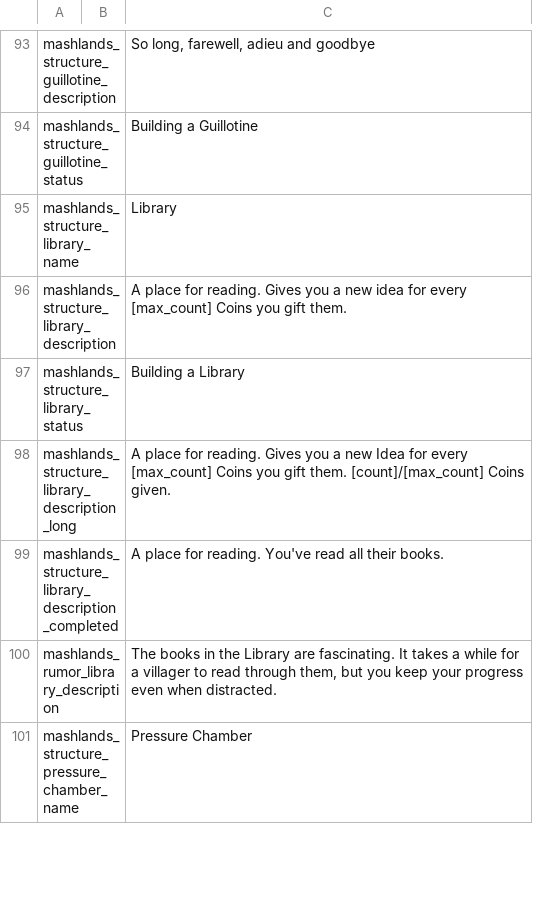
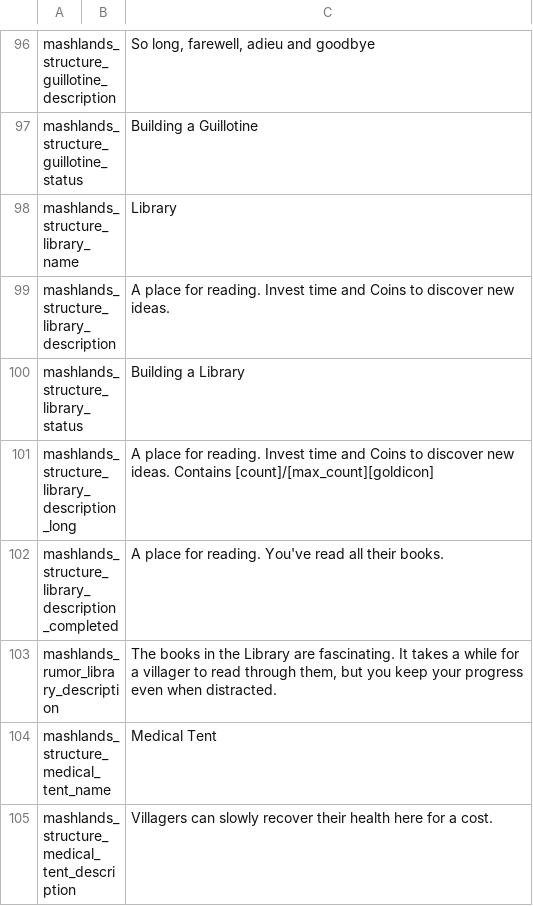
Before and after one commit to Alilex16/Mashlands, a TSV file: localization.tsv, drawn as a sheet; only a part is shown, gaps mark what is left out; the shorter side is filled out with more unchanged rows; the diff covers the shown part only.

Commit message:
Update2 pre-release
Some fixes
Added Orchard and Healing tent
Updated Castle Ruins icon

```diff
--- a/localization.tsv
+++ b/localization.tsv
@@ -95,5 +98,5 @@ mashlands_structure_guillotine_status		Building a Guillotine
 mashlands_structure_library_name		Library
-mashlands_structure_library_description		A place for reading. Gives you a new idea for every [max_count] Coins you gift them.
+mashlands_structure_library_description		A place for reading. Invest time and Coins to discover new ideas.
 mashlands_structure_library_status		Building a Library
-mashlands_structure_library_description_long		A place for reading. Gives you a new Idea for every [max_count] Coins you gift them. [count]/[max_count] Coins given.
+mashlands_structure_library_description_long		A place for reading. Invest time and Coins to discover new ideas. Contains [count]/[max_count][goldicon]
 mashlands_structure_library_description_completed		A place for reading. You've read all their books.
@@ -100,0 +104,2 @@ mashlands_rumor_library_description		"The books in the Library are fascinating.
+mashlands_structure_medical_tent_name		Medical Tent
+mashlands_structure_medical_tent_description		Villagers can slowly recover their health here for a cost.
```
Also changed, not shown: 8 added rows, 1 removed row and 1 moved row elsewhere in this file, 10 other files.
